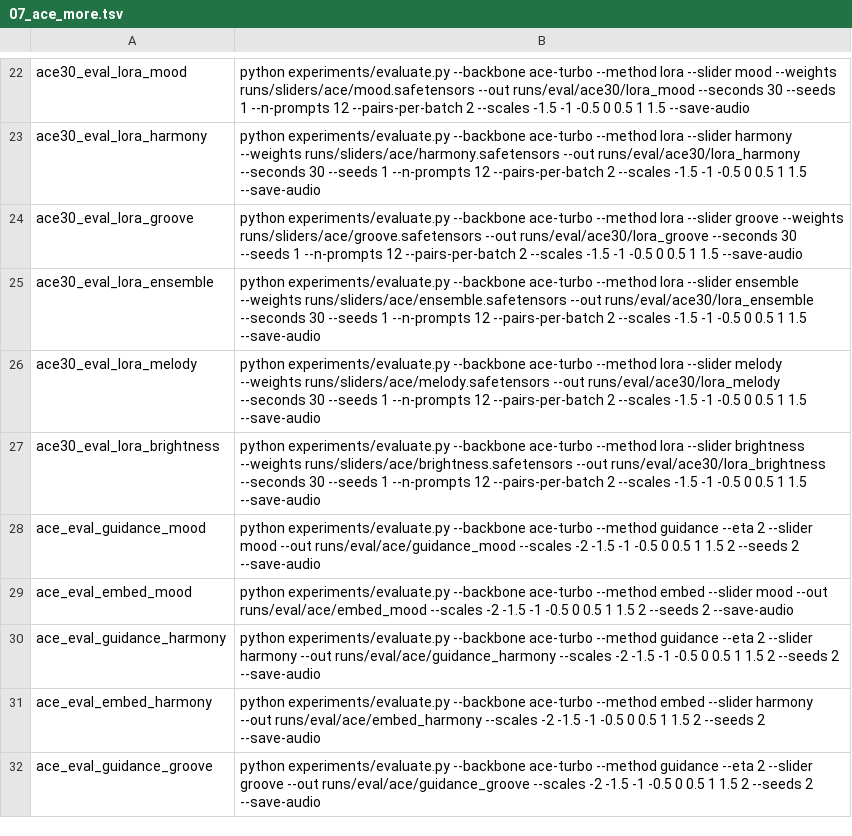
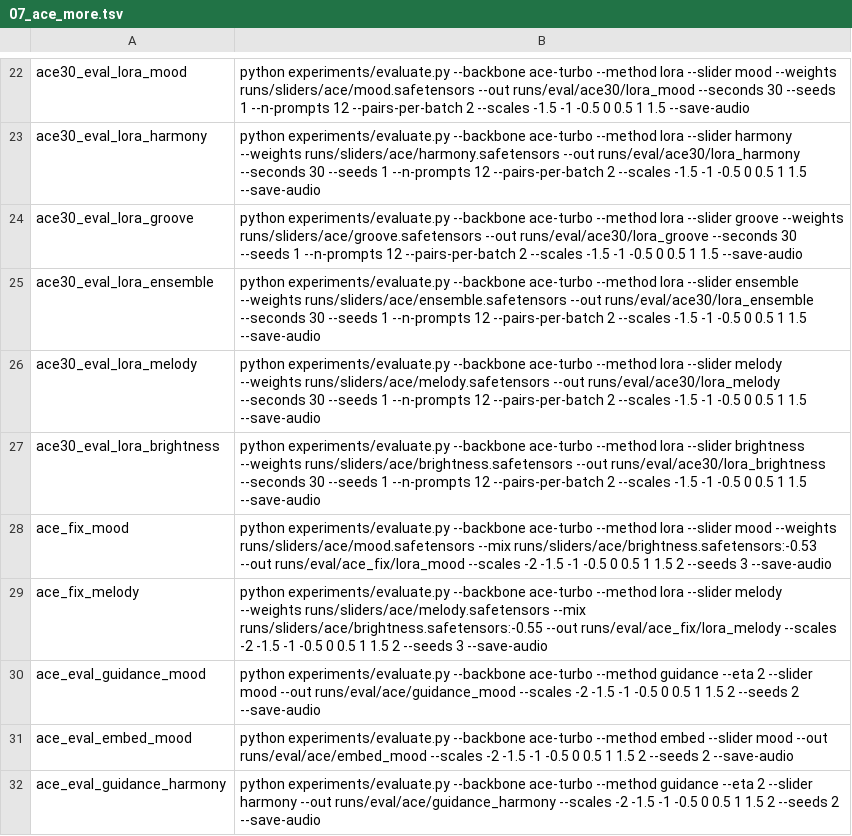
Before and after one commit to takakhoo/audio-diffusion-control, a TSV file: experiments/jobs/07_ace_more.tsv, drawn as a sheet; only a part is shown, gaps mark what is left out; the shorter side is filled out with more unchanged rows.

Commit message:
Cancel a measured leak by mixing in a second slider
evaluate.py --mix applies another slider at a fixed multiple of the main one.
Queued: mood and melody with the brightness slider mixed in at the ratio the
leakage matrix gives, to test whether the leak can be removed without losing
the intended effect.

```diff
--- a/experiments/jobs/07_ace_more.tsv
+++ b/experiments/jobs/07_ace_more.tsv
@@ -27,2 +27,4 @@ ace30_eval_lora_melody	python experiments/evaluate.py --backbone ace-turbo --met
 ace30_eval_lora_brightness	python experiments/evaluate.py --backbone ace-turbo --method lora --slider brightness --weights runs/sliders/ace/brightness.safetensors --out runs/eval/ace30/lora_brightness --seconds 30 --seeds 1 --n-prompts 12 --pairs-per-batch 2 --scales -1.5 -1 -0.5 0 0.5 1 1.5 --save-audio
+ace_fix_mood	python experiments/evaluate.py --backbone ace-turbo --method lora --slider mood --weights runs/sliders/ace/mood.safetensors --mix runs/sliders/ace/brightness.safetensors:-0.53 --out runs/eval/ace_fix/lora_mood --scales -2 -1.5 -1 -0.5 0 0.5 1 1.5 2 --seeds 3 --save-audio
+ace_fix_melody	python experiments/evaluate.py --backbone ace-turbo --method lora --slider melody --weights runs/sliders/ace/melody.safetensors --mix runs/sliders/ace/brightness.safetensors:-0.55 --out runs/eval/ace_fix/lora_melody --scales -2 -1.5 -1 -0.5 0 0.5 1 1.5 2 --seeds 3 --save-audio
 ace_eval_guidance_mood	python experiments/evaluate.py --backbone ace-turbo --method guidance --eta 2 --slider mood --out runs/eval/ace/guidance_mood --scales -2 -1.5 -1 -0.5 0 0.5 1 1.5 2 --seeds 2 --save-audio
```
Also changed, not shown: 1 other file.
